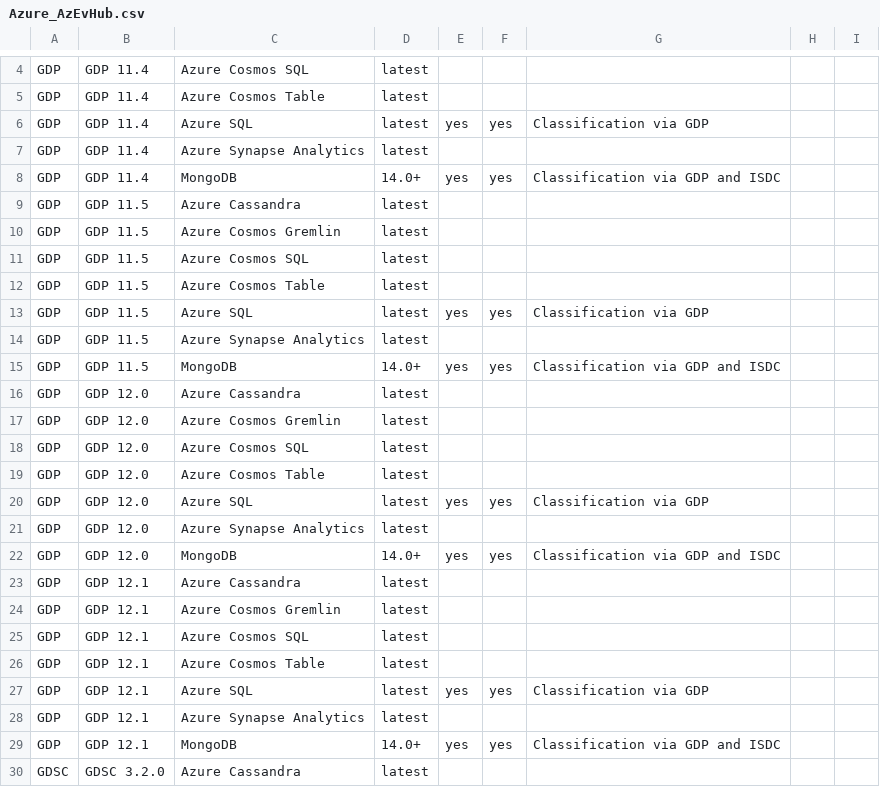
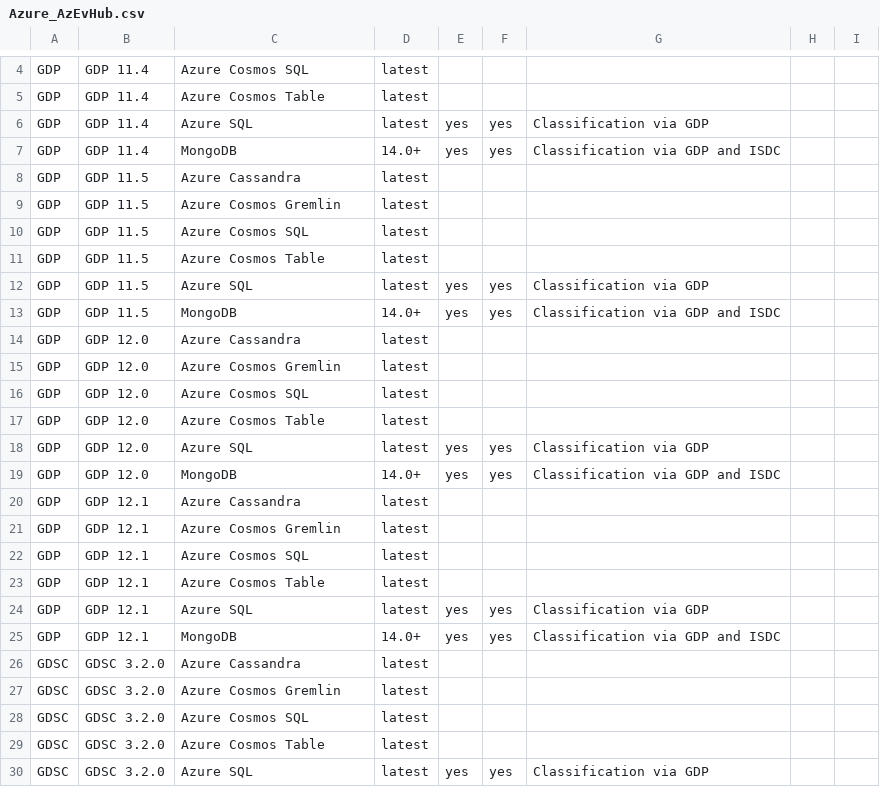
Before and after one commit to IBM/guardium-supported-datasources, a CSV file: consolidation-script2/data/input/Azure_AzEvHub.csv, drawn as a sheet; only a part is shown, gaps mark what is left out; the shorter side is filled out with more unchanged rows.

Commit message:
GRD-101636: Removed  Azure Synapse Analytics from Azure event hub
Signed-off-by: Abhijit Deokar <Abhijit.Deokar2@ibm.com>

```diff
--- a/consolidation-script2/data/input/Azure_AzEvHub.csv
+++ b/consolidation-script2/data/input/Azure_AzEvHub.csv
@@ -6,3 +6,2 @@ GDP,GDP 11.4,Azure Cosmos Table,latest,,,,,
 GDP,GDP 11.4,Azure SQL,latest,yes,yes,Classification via GDP,,
-GDP,GDP 11.4,Azure Synapse Analytics,latest,,,,,
 GDP,GDP 11.4,MongoDB,14.0+,yes,yes,Classification via GDP and ISDC,,
@@ -13,3 +12,2 @@ GDP,GDP 11.5,Azure Cosmos Table,latest,,,,,
 GDP,GDP 11.5,Azure SQL,latest,yes,yes,Classification via GDP,,
-GDP,GDP 11.5,Azure Synapse Analytics,latest,,,,,
 GDP,GDP 11.5,MongoDB,14.0+,yes,yes,Classification via GDP and ISDC,,
@@ -20,3 +18,2 @@ GDP,GDP 12.0,Azure Cosmos Table,latest,,,,,
 GDP,GDP 12.0,Azure SQL,latest,yes,yes,Classification via GDP,,
-GDP,GDP 12.0,Azure Synapse Analytics,latest,,,,,
 GDP,GDP 12.0,MongoDB,14.0+,yes,yes,Classification via GDP and ISDC,,
@@ -27,3 +24,2 @@ GDP,GDP 12.1,Azure Cosmos Table,latest,,,,,
 GDP,GDP 12.1,Azure SQL,latest,yes,yes,Classification via GDP,,
-GDP,GDP 12.1,Azure Synapse Analytics,latest,,,,,
 GDP,GDP 12.1,MongoDB,14.0+,yes,yes,Classification via GDP and ISDC,,
```
